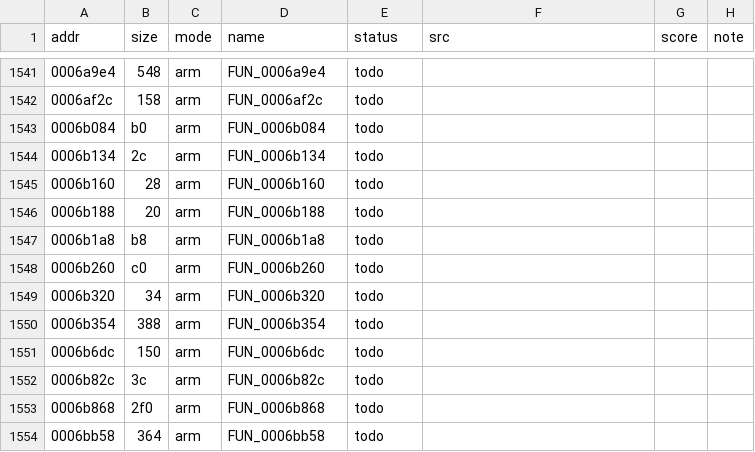
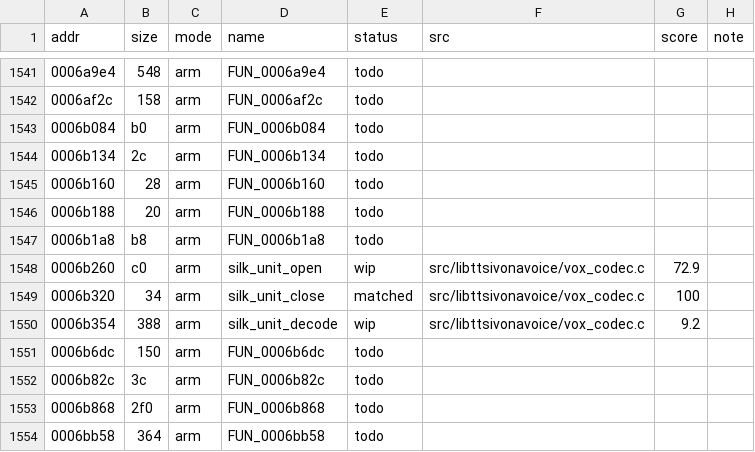
Before and after one commit to sweetbbak/open-ivona, a TSV file: symbols/libttsivonavoice.funcs.tsv, drawn as a sheet; only a part is shown, gaps mark what is left out.

```diff
--- a/symbols/libttsivonavoice.funcs.tsv
+++ b/symbols/libttsivonavoice.funcs.tsv
@@ -1547,5 +1547,5 @@ addr	size	mode	name	status	src	score	note
 0006b1a8	b8	arm	FUN_0006b1a8	todo			
-0006b260	c0	arm	FUN_0006b260	todo			
-0006b320	34	arm	FUN_0006b320	todo			
-0006b354	388	arm	FUN_0006b354	todo			
+0006b260	c0	arm	silk_unit_open	wip	src/libttsivonavoice/vox_codec.c	72.9	
+0006b320	34	arm	silk_unit_close	matched	src/libttsivonavoice/vox_codec.c	100	
+0006b354	388	arm	silk_unit_decode	wip	src/libttsivonavoice/vox_codec.c	9.2	
 0006b6dc	150	arm	FUN_0006b6dc	todo			
```
Also changed, not shown: 4 other files.
